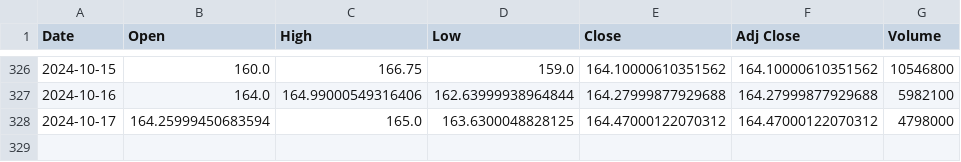
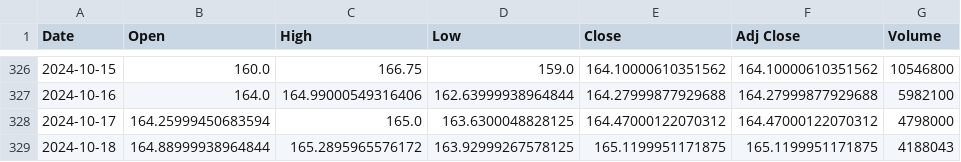
Before and after one commit to wratislavian/minervini-analysis, a CSV file: JNJ_data.csv, drawn as a sheet; only a part is shown, gaps mark what is left out; the diff names each change by its address in the sheet, - before the commit and + after, or states it on an @@ line.

```diff
--- a/JNJ_data.csv
+++ b/JNJ_data.csv
+row 329: 2024-10-18 | 164.88999938964844 | 165.2895965576172 | 163.92999267578125 | 165.1199951171875 | 165.1199951171875 | 4188043
```
Also changed, not shown: MSFT_data.csv, PKN.WA_data.csv, 25 other files.
